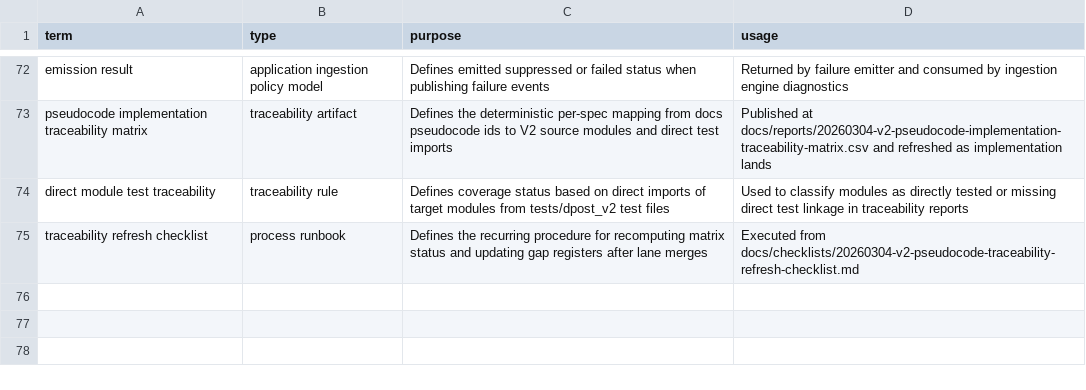
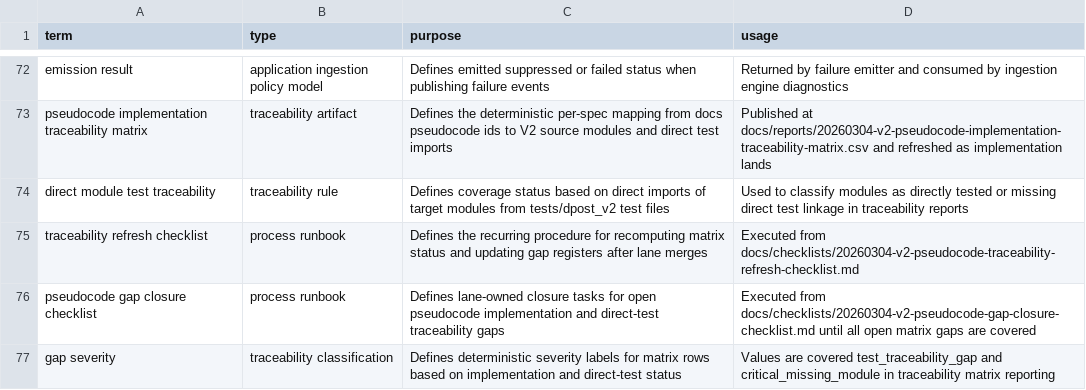
Before and after one commit to altshiftj/dpost-v2-refactor, a CSV file: GLOSSARY.csv, drawn as a sheet; only a part is shown, gaps mark what is left out; the diff names each change by its address in the sheet, - before the commit and + after, or states it on an @@ line.

```diff
--- a/GLOSSARY.csv
+++ b/GLOSSARY.csv
+row 76: pseudocode gap closure checklist | process runbook | Defines lane-owned closure tasks for open pseudocode implementation and direct-test traceability gaps | Executed from docs/checklists/20260304-v2-pseudocode-gap-closure-checklist.md until all open matrix gaps are covered
+row 77: gap severity | traceability classification | Defines deterministic severity labels for matrix rows based on implementation and direct-test status | Values are covered test_traceability_gap and critical_missing_module in traceability matrix reporting
```
Also changed, not shown: docs/reports/20260304-v2-pseudocode-implementation-traceability-matrix.csv, 7 other files.
